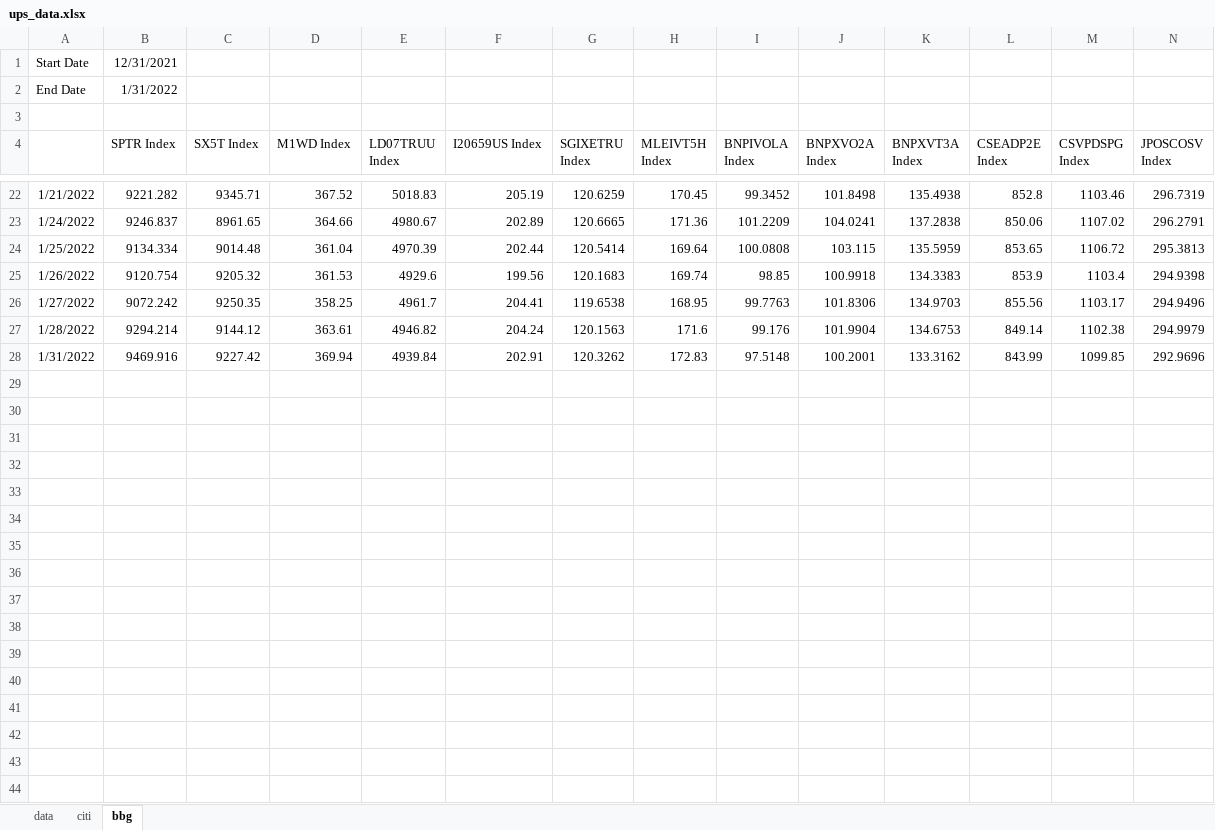
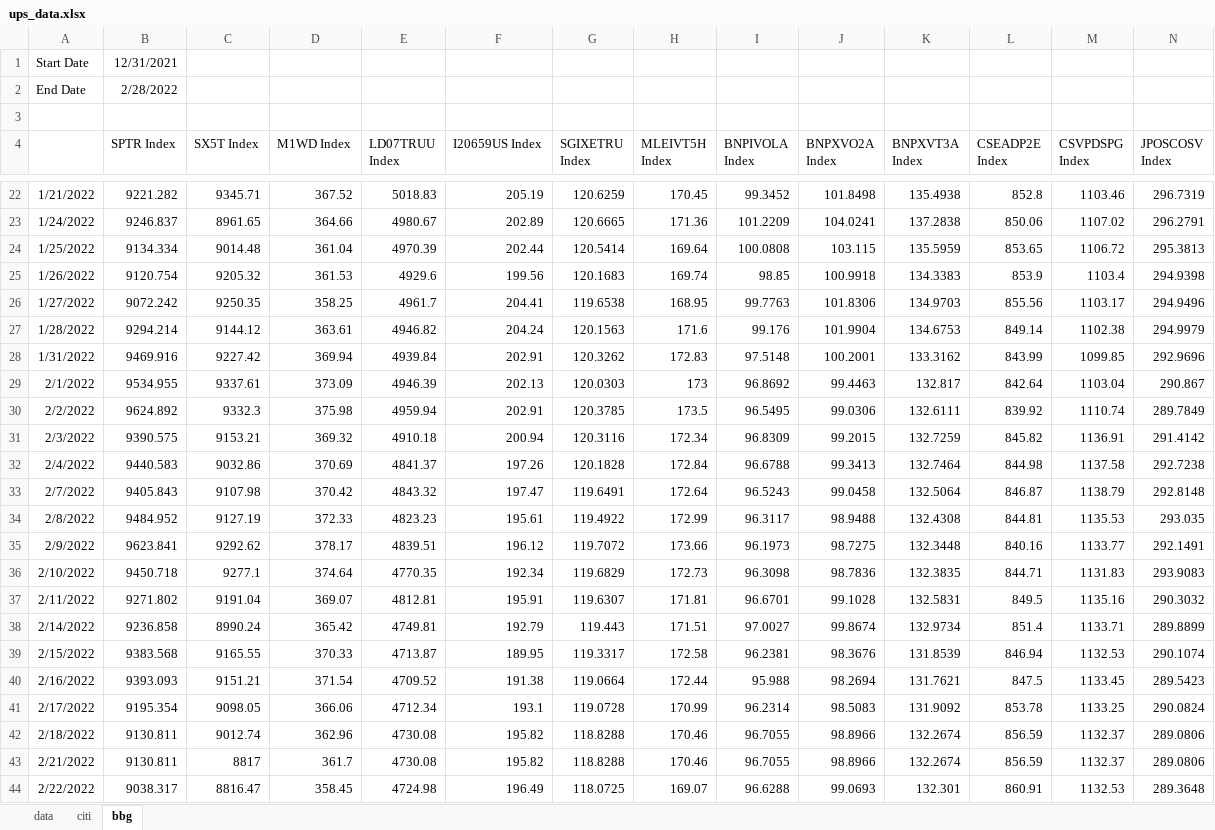
Before and after one commit to pforjoeUPS/RMP, an Excel workbook: EquityHedging/data/update_strats/ups_data.xlsx, sheet bbg, drawn as a sheet; only a part is shown, gaps mark what is left out; values as stored, in another font and other column widths than the file's, no borders; rows hold the shown columns only; the diff covers the shown part only; the diff names each change by its address in the sheet, - before the commit and + after, or states it on an @@ line.

```diff
--- a/EquityHedging/data/update_strats/ups_data.xlsx (sheet bbg)
+++ b/EquityHedging/data/update_strats/ups_data.xlsx (sheet bbg)
-B2 (SPTR Index): 1/31/2022
+B2 (SPTR Index): 2/28/2022
+row 29: 2/1/2022 | 9534.955 | 9337.61 | 373.09 | 4946.39 | 202.13 | 120.0303 | 173 | 96.8692 | 99.4463 | 132.817 | 842.64 | 1103.04 | 290.867
+row 30: 2/2/2022 | 9624.892 | 9332.3 | 375.98 | 4959.94 | 202.91 | 120.3785 | 173.5 | 96.5495 | 99.0306 | 132.6111 | 839.92 | 1110.74 | 289.7849
+row 31: 2/3/2022 | 9390.575 | 9153.21 | 369.32 | 4910.18 | 200.94 | 120.3116 | 172.34 | 96.8309 | 99.2015 | 132.7259 | 845.82 | 1136.91 | 291.4142
+row 32: 2/4/2022 | 9440.583 | 9032.86 | 370.69 | 4841.37 | 197.26 | 120.1828 | 172.84 | 96.6788 | 99.3413 | 132.7464 | 844.98 | 1137.58 | 292.7238
+row 33: 2/7/2022 | 9405.843 | 9107.98 | 370.42 | 4843.32 | 197.47 | 119.6491 | 172.64 | 96.5243 | 99.0458 | 132.5064 | 846.87 | 1138.79 | 292.8148
+row 34: 2/8/2022 | 9484.952 | 9127.19 | 372.33 | 4823.23 | 195.61 | 119.4922 | 172.99 | 96.3117 | 98.9488 | 132.4308 | 844.81 | 1135.53 | 293.035
+row 35: 2/9/2022 | 9623.841 | 9292.62 | 378.17 | 4839.51 | 196.12 | 119.7072 | 173.66 | 96.1973 | 98.7275 | 132.3448 | 840.16 | 1133.77 | 292.1491
+row 36: 2/10/2022 | 9450.718 | 9277.1 | 374.64 | 4770.35 | 192.34 | 119.6829 | 172.73 | 96.3098 | 98.7836 | 132.3835 | 844.71 | 1131.83 | 293.9083
+row 37: 2/11/2022 | 9271.802 | 9191.04 | 369.07 | 4812.81 | 195.91 | 119.6307 | 171.81 | 96.6701 | 99.1028 | 132.5831 | 849.5 | 1135.16 | 290.3032
+row 38: 2/14/2022 | 9236.858 | 8990.24 | 365.42 | 4749.81 | 192.79 | 119.443 | 171.51 | 97.0027 | 99.8674 | 132.9734 | 851.4 | 1133.71 | 289.8899
+row 39: 2/15/2022 | 9383.568 | 9165.55 | 370.33 | 4713.87 | 189.95 | 119.3317 | 172.58 | 96.2381 | 98.3676 | 131.8539 | 846.94 | 1132.53 | 290.1074
+row 40: 2/16/2022 | 9393.093 | 9151.21 | 371.54 | 4709.52 | 191.38 | 119.0664 | 172.44 | 95.988 | 98.2694 | 131.7621 | 847.5 | 1133.45 | 289.5423
+row 41: 2/17/2022 | 9195.354 | 9098.05 | 366.06 | 4712.34 | 193.1 | 119.0728 | 170.99 | 96.2314 | 98.5083 | 131.9092 | 853.78 | 1133.25 | 290.0824
+row 42: 2/18/2022 | 9130.811 | 9012.74 | 362.96 | 4730.08 | 195.82 | 118.8288 | 170.46 | 96.7055 | 98.8966 | 132.2674 | 856.59 | 1132.37 | 289.0806
+row 43: 2/21/2022 | 9130.811 | 8817 | 361.7 | 4730.08 | 195.82 | 118.8288 | 170.46 | 96.7055 | 98.8966 | 132.2674 | 856.59 | 1132.37 | 289.0806
+row 44: 2/22/2022 | 9038.317 | 8816.47 | 358.45 | 4724.98 | 196.49 | 118.0725 | 169.07 | 96.6288 | 99.0693 | 132.301 | 860.91 | 1132.53 | 289.3648
```
Also changed, not shown: 4 added rows elsewhere in this sheet, sheet data, formulas that keep their value.
